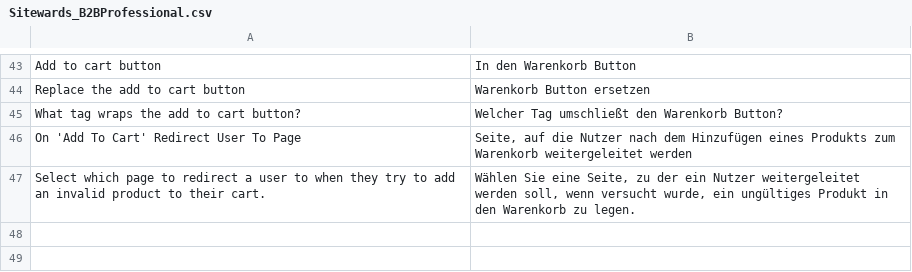
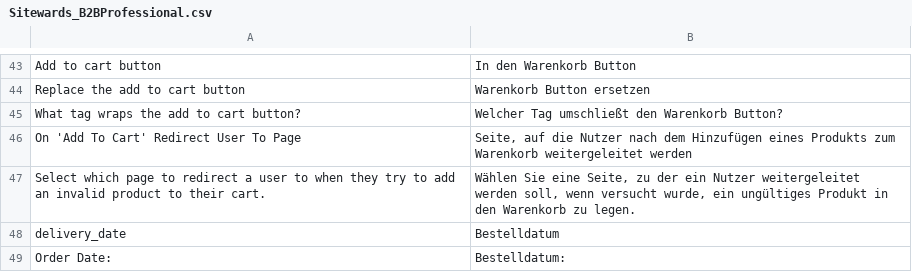
Before and after one commit to sitewards/B2BProfessional, a CSV file: app/locale/de_DE/Sitewards_B2BProfessional.csv, drawn as a sheet; only a part is shown, gaps mark what is left out.

Commit message:
added translation

```diff
--- a/app/locale/de_DE/Sitewards_B2BProfessional.csv
+++ b/app/locale/de_DE/Sitewards_B2BProfessional.csv
@@ -47 +47,3 @@
 "Select which page to redirect a user to when they try to add an invalid product to their cart.","Wählen Sie eine Seite, zu der ein Nutzer weitergeleitet werden soll, wenn versucht wurde, ein ungültiges Produkt in den Warenkorb zu legen."
+"delivery_date","Bestelldatum"
+"Order Date:","Bestelldatum:"
```
Also changed, not shown: app/locale/en_US/Sitewards_B2BProfessional.csv.
